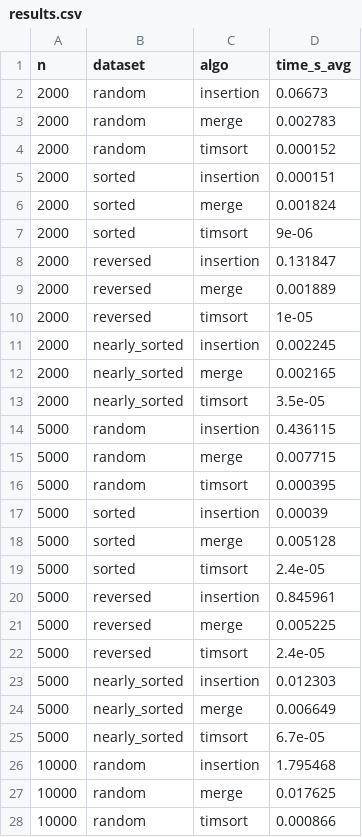
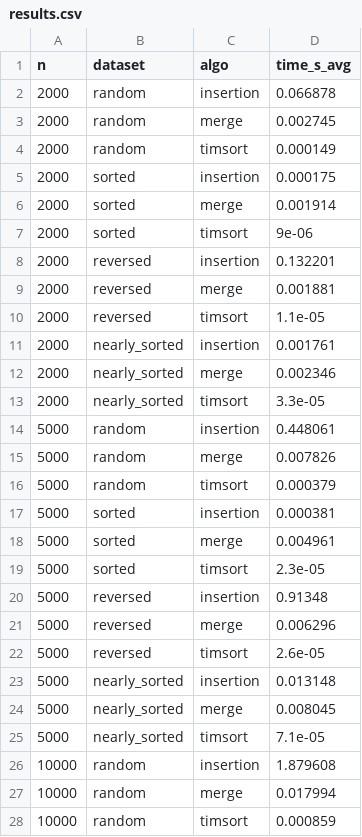
Before and after one commit to amalkova/algos, a CSV file: algos/goit-algo-hw-04/results.csv, drawn as a sheet; only a part is shown; the diff covers the shown part only.

Commit message:
goit-algo-hw-04

```diff
--- a/algos/goit-algo-hw-04/results.csv
+++ b/algos/goit-algo-hw-04/results.csv
@@ -1,28 +1,28 @@
 n,dataset,algo,time_s_avg
-2000,random,insertion,0.06673
-2000,random,merge,0.002783
-2000,random,timsort,0.000152
-2000,sorted,insertion,0.000151
-2000,sorted,merge,0.001824
+2000,random,insertion,0.066878
+2000,random,merge,0.002745
+2000,random,timsort,0.000149
+2000,sorted,insertion,0.000175
+2000,sorted,merge,0.001914
 2000,sorted,timsort,9e-06
-2000,reversed,insertion,0.131847
-2000,reversed,merge,0.001889
-2000,reversed,timsort,1e-05
-2000,nearly_sorted,insertion,0.002245
-2000,nearly_sorted,merge,0.002165
-2000,nearly_sorted,timsort,3.5e-05
-5000,random,insertion,0.436115
-5000,random,merge,0.007715
-5000,random,timsort,0.000395
-5000,sorted,insertion,0.00039
-5000,sorted,merge,0.005128
-5000,sorted,timsort,2.4e-05
-5000,reversed,insertion,0.845961
-5000,reversed,merge,0.005225
-5000,reversed,timsort,2.4e-05
-5000,nearly_sorted,insertion,0.012303
-5000,nearly_sorted,merge,0.006649
-5000,nearly_sorted,timsort,6.7e-05
-10000,random,insertion,1.795468
-10000,random,merge,0.017625
-10000,random,timsort,0.000866
+2000,reversed,insertion,0.132201
+2000,reversed,merge,0.001881
+2000,reversed,timsort,1.1e-05
+2000,nearly_sorted,insertion,0.001761
+2000,nearly_sorted,merge,0.002346
+2000,nearly_sorted,timsort,3.3e-05
+5000,random,insertion,0.448061
+5000,random,merge,0.007826
+5000,random,timsort,0.000379
+5000,sorted,insertion,0.000381
+5000,sorted,merge,0.004961
+5000,sorted,timsort,2.3e-05
+5000,reversed,insertion,0.91348
+5000,reversed,merge,0.006296
+5000,reversed,timsort,2.6e-05
+5000,nearly_sorted,insertion,0.013148
+5000,nearly_sorted,merge,0.008045
+5000,nearly_sorted,timsort,7.1e-05
+10000,random,insertion,1.879608
+10000,random,merge,0.017994
+10000,random,timsort,0.000859
```
Also changed, not shown: 8 edited cells elsewhere in this file.
